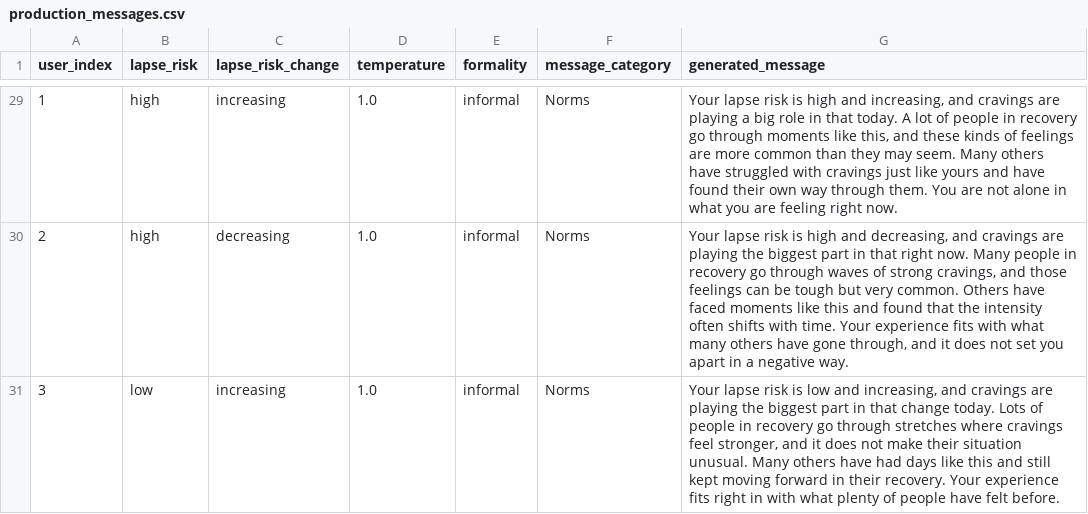
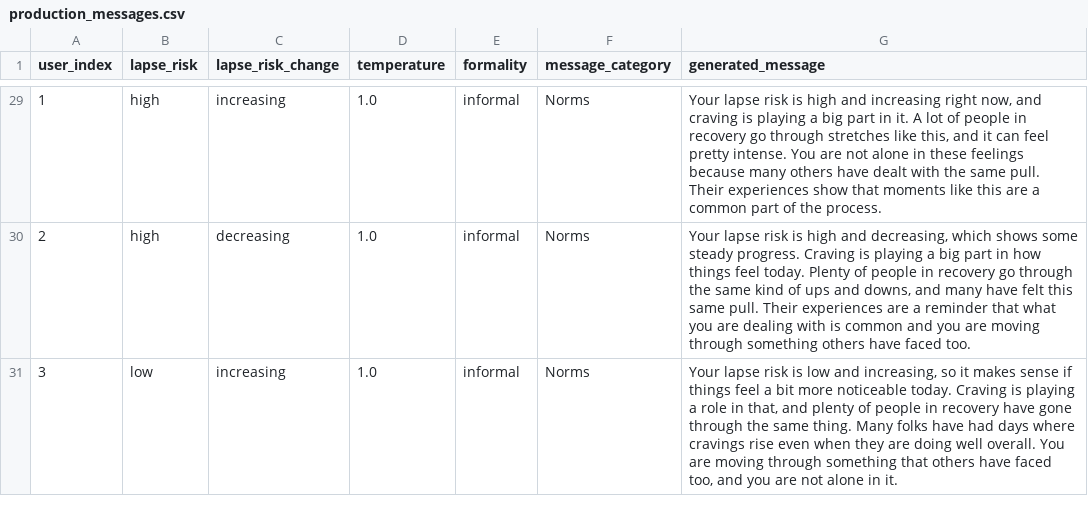
Before and after one commit to jjcurtin/study_llmpanel, a CSV file: qualtrics_panel/output/production_messages.csv, drawn as a sheet; only a part is shown, gaps mark what is left out; the diff covers the shown part only.

Commit message:
production messages

```diff
--- a/qualtrics_panel/output/production_messages.csv
+++ b/qualtrics_panel/output/production_messages.csv
@@ -29,3 +29,3 @@
-"1","high","increasing","1.0","informal","Norms","Your lapse risk is high and increasing, and cravings are playing a big role in that today. A lot of people in recovery go through moments like this, and these kinds of feelings are more common than they may seem. Many others have struggled with cravings just like yours and have found their own way through them. You are not alone in what you are feeling right now."
-"2","high","decreasing","1.0","informal","Norms","Your lapse risk is high and decreasing, and cravings are playing the biggest part in that right now. Many people in recovery go through waves of strong cravings, and those feelings can be tough but very common. Others have faced moments like this and found that the intensity often shifts with time. Your experience fits with what many others have gone through, and it does not set you apart in a negative way."
-"3","low","increasing","1.0","informal","Norms","Your lapse risk is low and increasing, and cravings are playing the biggest part in that change today. Lots of people in recovery go through stretches where cravings feel stronger, and it does not make their situation unusual. Many others have had days like this and still kept moving forward in their recovery. Your experience fits right in with what plenty of people have felt before."
+"1","high","increasing","1.0","informal","Norms","Your lapse risk is high and increasing right now, and craving is playing a big part in it. A lot of people in recovery go through stretches like this, and it can feel pretty intense. You are not alone in these feelings because many others have dealt with the same pull. Their experiences show that moments like this are a common part of the process."
+"2","high","decreasing","1.0","informal","Norms","Your lapse risk is high and decreasing, which shows some steady progress. Craving is playing a big part in how things feel today. Plenty of people in recovery go through the same kind of ups and downs, and many have felt this same pull. Their experiences are a reminder that what you are dealing with is common and you are moving through something others have faced too."
+"3","low","increasing","1.0","informal","Norms","Your lapse risk is low and increasing, so it makes sense if things feel a bit more noticeable today. Craving is playing a role in that, and plenty of people in recovery have gone through the same thing. Many folks have had days where cravings rise even when they are doing well overall. You are moving through something that others have faced too, and you are not alone in it."
```
Also changed, not shown: 27 edited cells elsewhere in this file, 19 other files.
